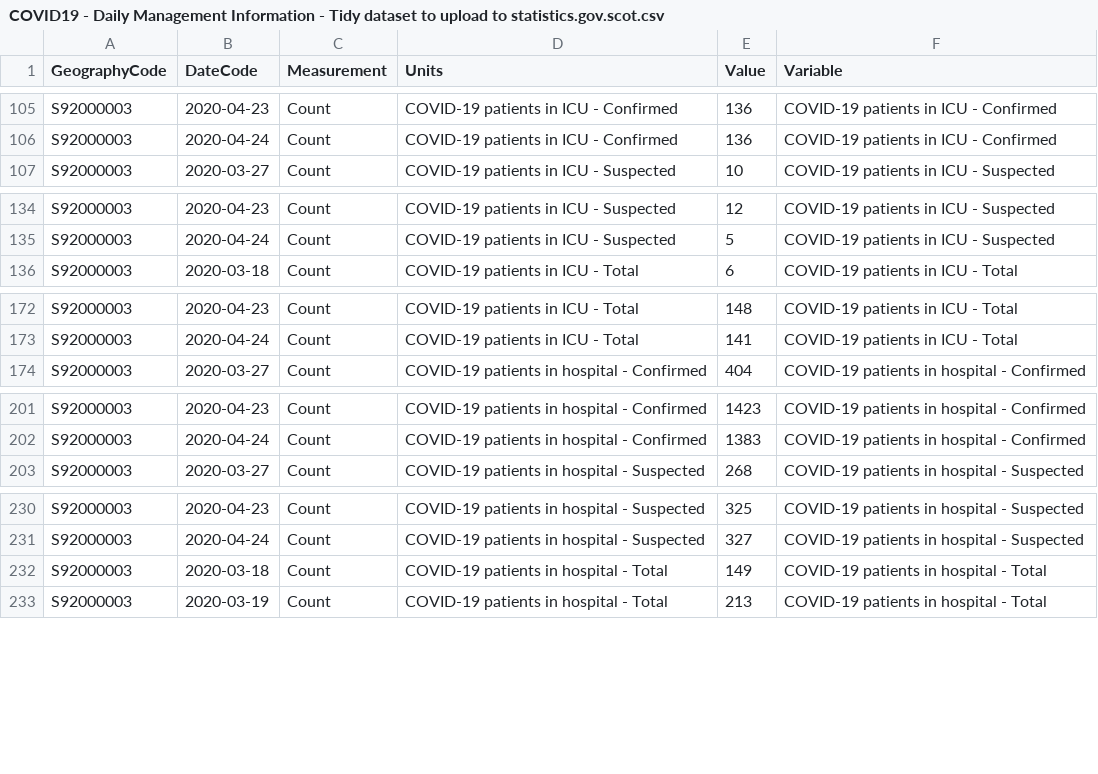
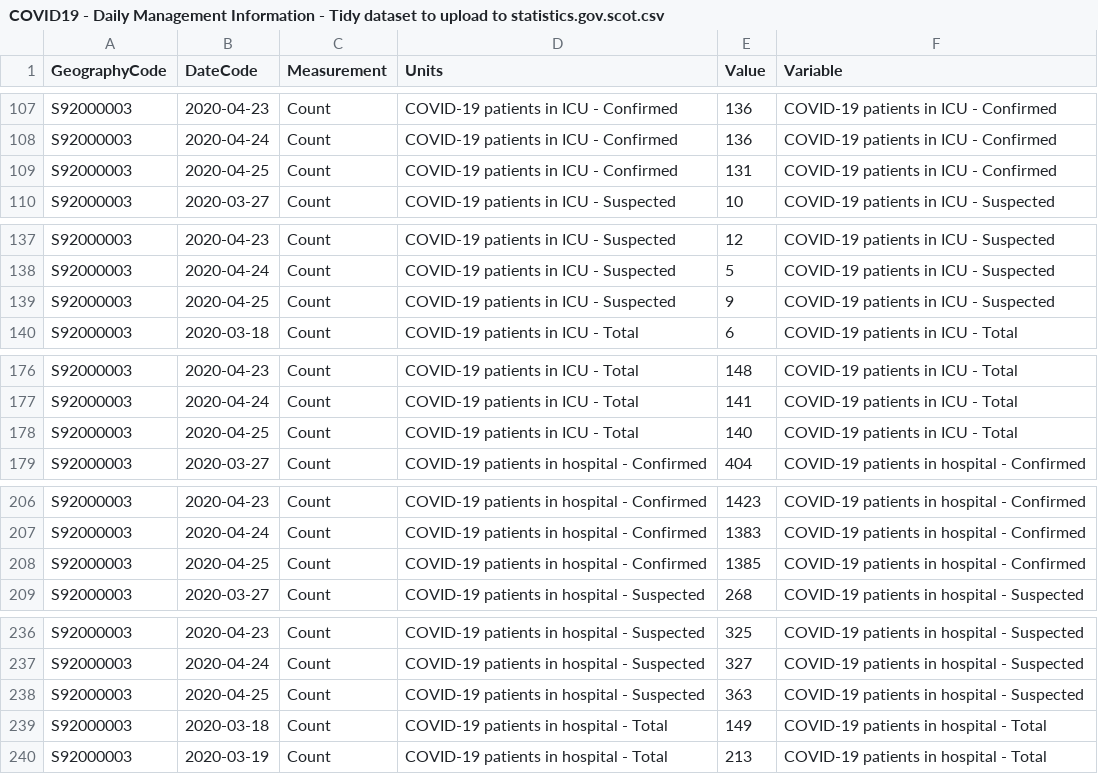
Before and after one commit to ScotGovAnalysis/COVID-19-Management-Information-Up-to-11-04-2022, a CSV file: COVID19 - Daily Management Information - Tidy dataset to upload to statistics.gov.scot.csv, drawn as a sheet; only a part is shown, gaps mark what is left out; the diff covers the shown part only; the diff names each change by its address in the sheet, - before the commit and + after, or states it on an @@ line.

Commit message:
Add files via upload

```diff
--- a/COVID19 - Daily Management Information - Tidy dataset to upload to statistics.gov.scot.csv
+++ b/COVID19 - Daily Management Information - Tidy dataset to upload to statistics.gov.scot.csv
+row 109: S92000003 | 2020-04-25 | Count | COVID-19 patients in ICU - Confirmed | 131 | COVID-19 patients in ICU - Confirmed
+row 139: S92000003 | 2020-04-25 | Count | COVID-19 patients in ICU - Suspected | 9 | COVID-19 patients in ICU - Suspected
+row 178: S92000003 | 2020-04-25 | Count | COVID-19 patients in ICU - Total | 140 | COVID-19 patients in ICU - Total
+row 208: S92000003 | 2020-04-25 | Count | COVID-19 patients in hospital - Confirmed | 1385 | COVID-19 patients in hospital - Confirmed
+row 238: S92000003 | 2020-04-25 | Count | COVID-19 patients in hospital - Suspected | 363 | COVID-19 patients in hospital - Suspected
```
Also changed, not shown: 20 added rows and 41 edited cells elsewhere in this file, COVID19 - Daily Management Information - Scotland - Care homes.csv, COVID19 - Daily Management Information - Scotland - Hospital care.csv, 9 other files.
